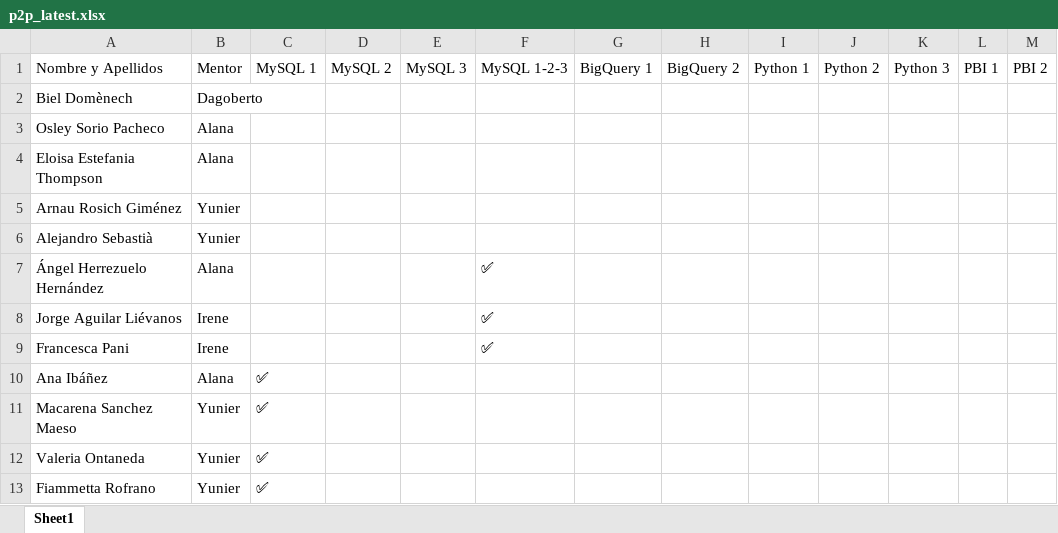
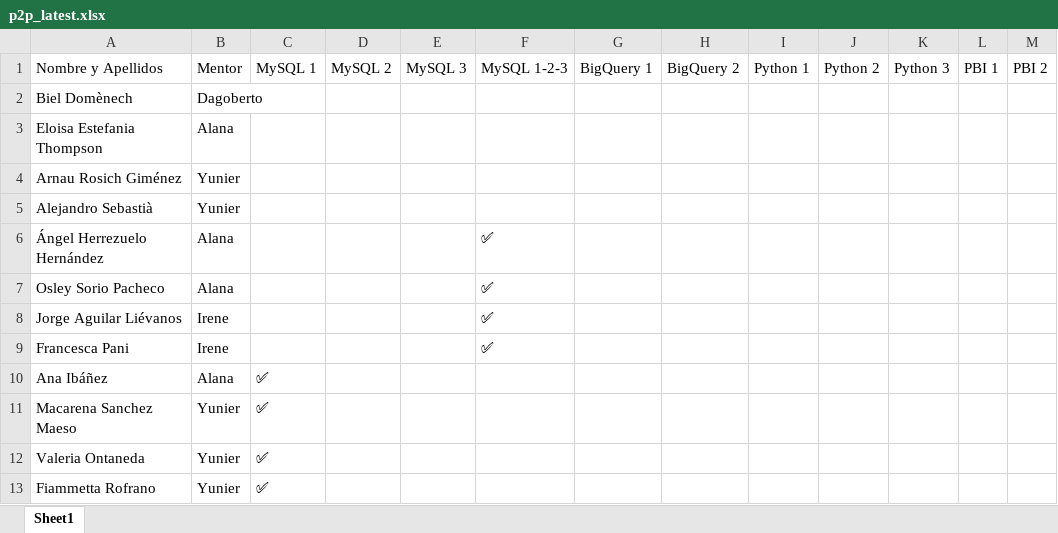
Before and after one commit to alanaolivieri/P2P-ITA, an Excel workbook: data/p2p_latest.xlsx, sheet Sheet1, drawn as a sheet; only a part is shown; values as stored, in another font and other column widths than the file's, no borders; removed rows and columns are numbered as before the commit, all else as after; the diff covers the shown part only; the diff names each change by its address in the sheet, - before the commit and + after, or states it on an @@ line.

```diff
--- a/data/p2p_latest.xlsx (sheet Sheet1)
+++ b/data/p2p_latest.xlsx (sheet Sheet1)
-row 3: Osley Sorio Pacheco | Alana
+row 7: Osley Sorio Pacheco | Alana |  |  |  | ✅
```
Also changed, not shown: 2 added rows, 2 removed rows and 16 moved rows elsewhere in this sheet, data/actividades.xlsx.
